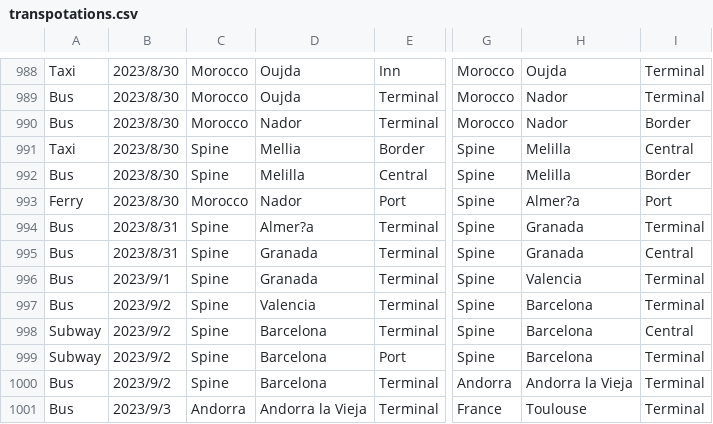
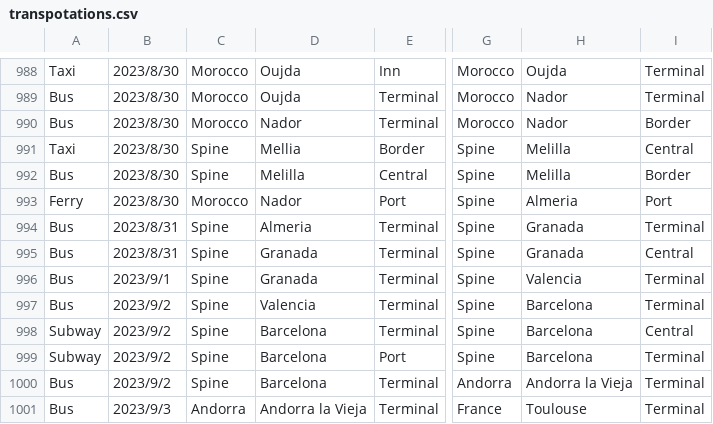
Before and after one commit to yomai-hiyashidewa/WorldTravelingLogger, a CSV file: documents/English/transpotations.csv, drawn as a sheet; only a part is shown, gaps mark what is left out; the diff names each change by its address in the sheet, - before the commit and + after, or states it on an @@ line.

```diff
--- a/documents/English/transpotations.csv
+++ b/documents/English/transpotations.csv
-H993: Almer?a
+H993: Almeria
-D994: Almer?a
+D994: Almeria
```
Also changed, not shown: documents/English/sightseeing.csv.
